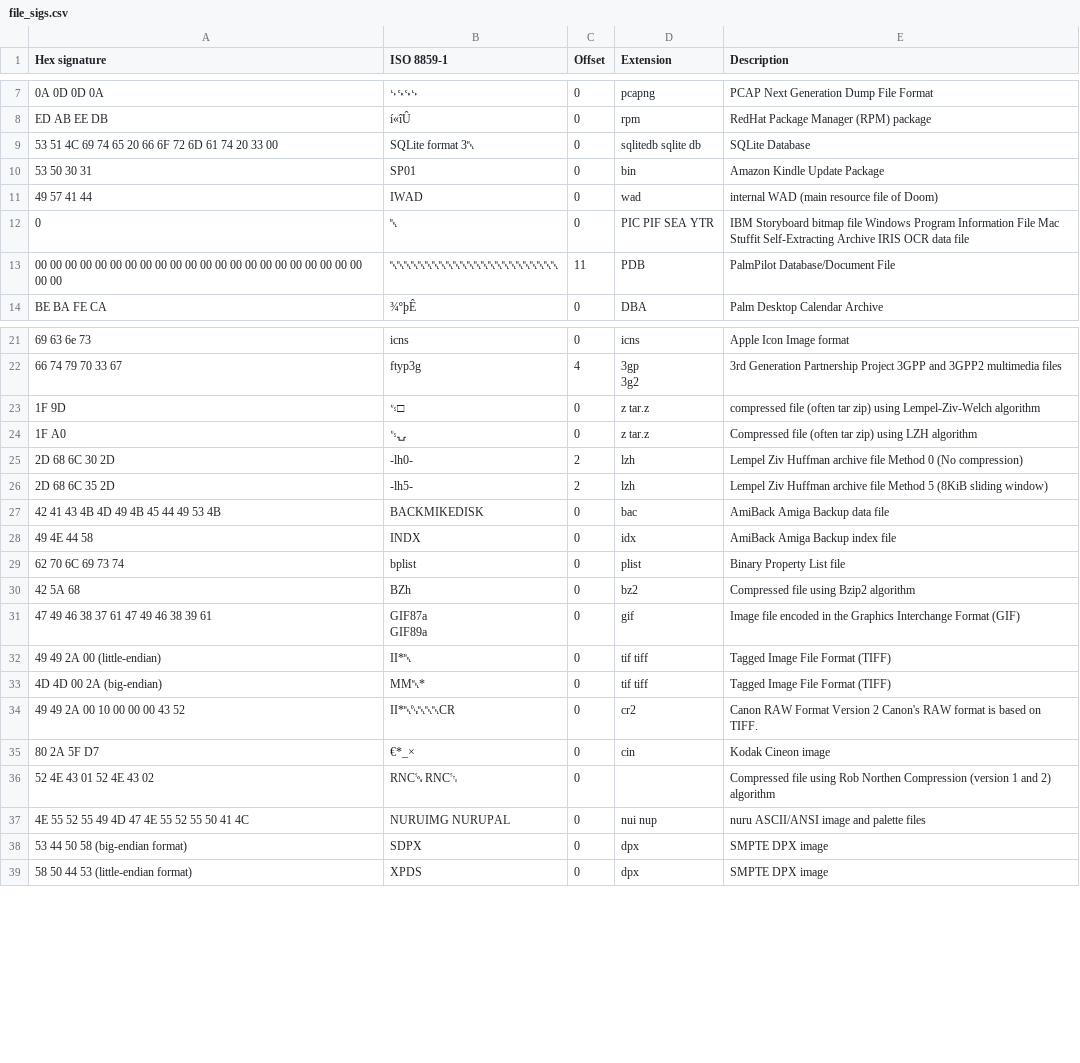
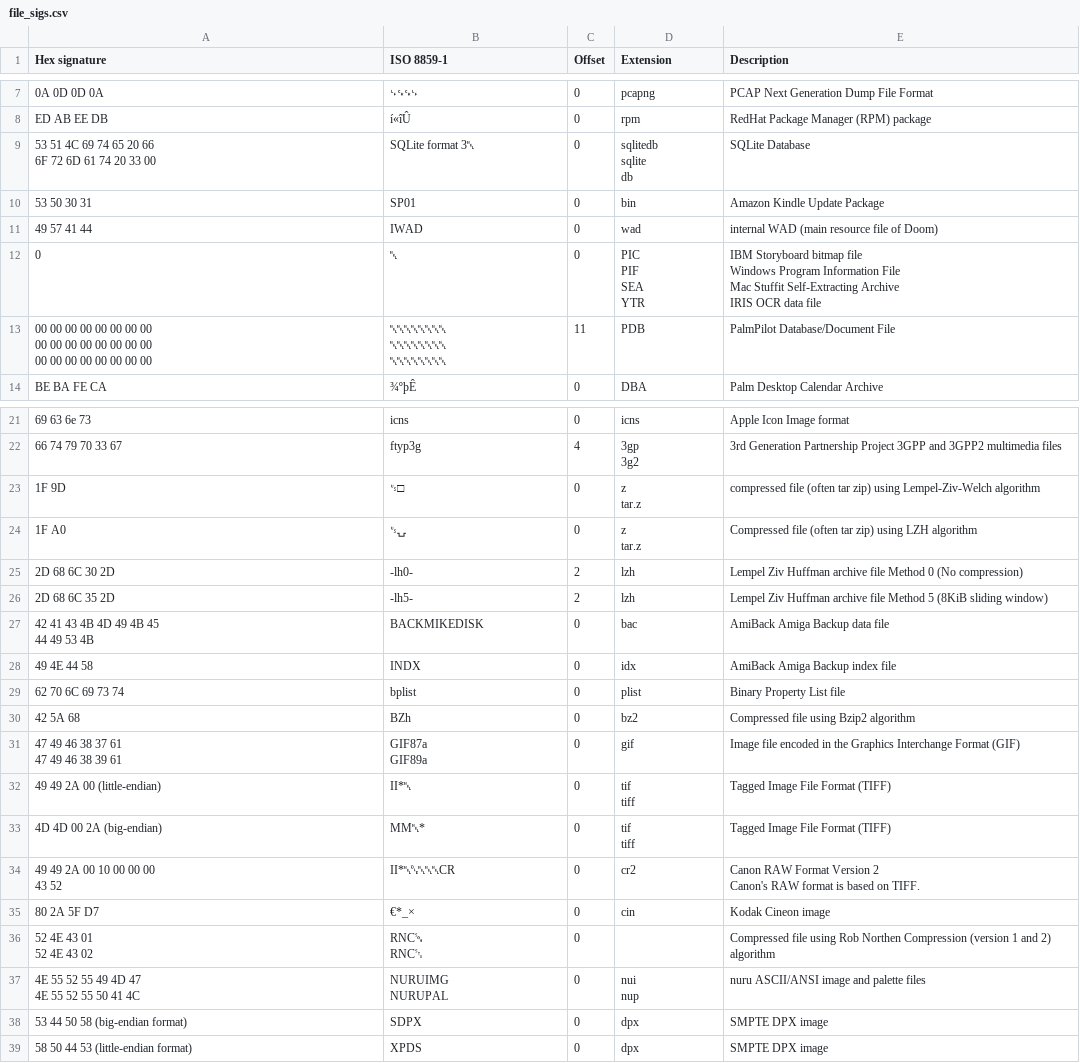
Before and after one commit to jdlopez/file-mime-detector, a CSV file: src/main/resources/file_sigs.csv, drawn as a sheet; only a part is shown, gaps mark what is left out; ↵ is a line break in a cell; the diff covers the shown part only; the diff names each change by its address in the sheet, - before the commit and + after, or states it on an @@ line.

```diff
--- a/src/main/resources/file_sigs.csv
+++ b/src/main/resources/file_sigs.csv
-A9 (Hex signature): …33 00
+A9 (Hex signature): …33 00
-D9 (Extension): sqlitedb sqlite db
+D9 (Extension): sqlitedb ↵ sqlite ↵ db
-D12 (Extension): PIC PIF SEA YTR
+D12 (Extension): PIC ↵ PIF ↵ SEA ↵ YTR
-E12 (Description): …data file
+E12 (Description): …data file
-A13 (Hex signature): …00 00
+A13 (Hex signature): …00 00
-B13 (ISO 8859-1): ␀␀␀␀␀␀␀␀␀␀␀␀␀␀␀␀␀␀␀␀␀␀␀␀
+B13 (ISO 8859-1): ␀␀␀␀␀␀␀␀ ↵ ␀␀␀␀␀␀␀␀ ↵ ␀␀␀␀␀␀␀␀
-D23:D24 (Extension): z tar.z
+D23:D24 (Extension): z ↵ tar.z
-A27 (Hex signature): 42 41 43 4B 4D 49 4B 45 44 49 53 4B
+A27 (Hex signature): 42 41 43 4B 4D 49 4B 45 ↵ 44 49 53 4B
-A31 (Hex signature): 47 49 46 38 37 61 47 49 46 38 39 61
+A31 (Hex signature): 47 49 46 38 37 61 ↵ 47 49 46 38 39 61
-D32:D33 (Extension): tif tiff
+D32:D33 (Extension): tif ↵ tiff
-A34 (Hex signature): 49 49 2A 00 10 00 00 00 43 52
+A34 (Hex signature): 49 49 2A 00 10 00 00 00 ↵ 43 52
-E34 (Description): …on TIFF.
+E34 (Description): …on TIFF.
-A36 (Hex signature): 52 4E 43 01 52 4E 43 02
+A36 (Hex signature): 52 4E 43 01 ↵ 52 4E 43 02
-B36 (ISO 8859-1): RNC␁ RNC␂
+B36 (ISO 8859-1): RNC␁ ↵ RNC␂
-A37 (Hex signature): 4E 55 52 55 49 4D 47 4E 55 52 55 50 41 4C
+A37 (Hex signature): 4E 55 52 55 49 4D 47 ↵ 4E 55 52 55 50 41 4C
-B37 (ISO 8859-1): NURUIMG NURUPAL
+B37 (ISO 8859-1): NURUIMG ↵ NURUPAL
-D37 (Extension): nui nup
+D37 (Extension): nui ↵ nup
```
Also changed, not shown: 5 edited cells elsewhere in this file, 12 other files.
